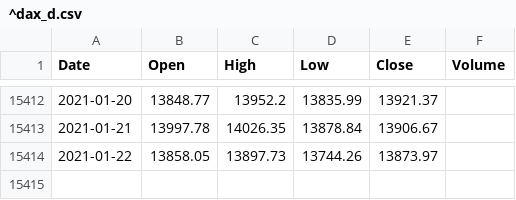
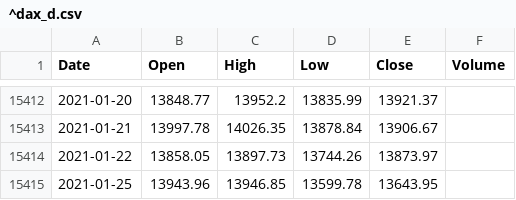
Before and after one commit to BartoszSzablowski/Forecasting-changes-on-the-stock-by-day, a CSV file: data/variables_data/^dax_d.csv, drawn as a sheet; only a part is shown, gaps mark what is left out; the diff names each change by its address in the sheet, - before the commit and + after, or states it on an @@ line.

Commit message:
prepare data v2

```diff
--- a/data/variables_data/^dax_d.csv
+++ b/data/variables_data/^dax_d.csv
+row 15415: 2021-01-25 | 13943.96 | 13946.85 | 13599.78 | 13643.95
```
Also changed, not shown: data/variables_data/wig20_pb_d.csv, data/variables_data/wig20_pe_d.csv, 8 other files.
